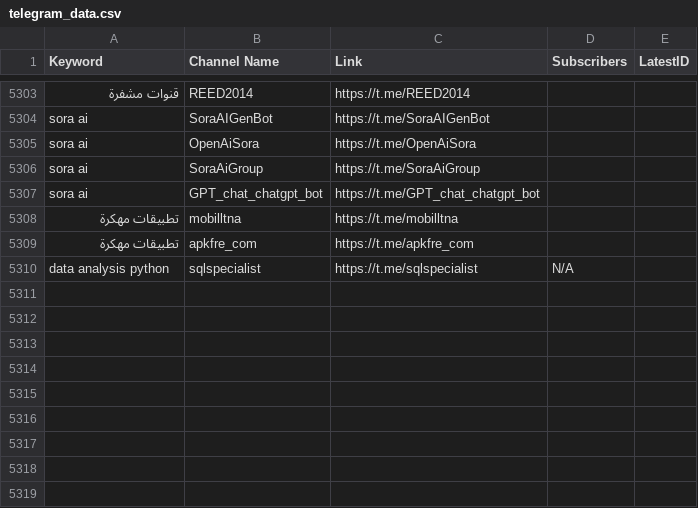
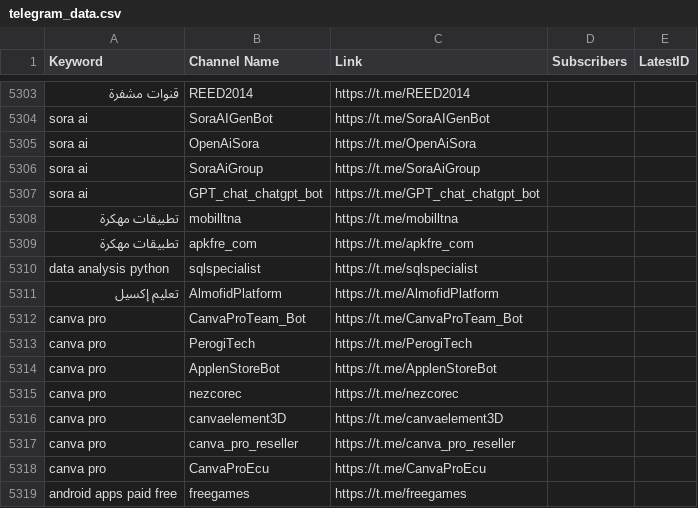
Before and after one commit to MoFlow00/Signal-X, a CSV file: telegram_data.csv, drawn as a sheet; only a part is shown, gaps mark what is left out.

```diff
--- a/telegram_data.csv
+++ b/telegram_data.csv
@@ -5309,2 +5309,11 @@ sora ai,GPT_chat_chatgpt_bot,https://t.me/GPT_chat_chatgpt_bot,,
 تطبيقات مهكرة,apkfre_com,https://t.me/apkfre_com,,
-data analysis python,sqlspecialist,https://t.me/sqlspecialist,N/A,
+data analysis python,sqlspecialist,https://t.me/sqlspecialist,,
+تعليم إكسيل,AlmofidPlatform,https://t.me/AlmofidPlatform,,
+canva pro,CanvaProTeam_Bot,https://t.me/CanvaProTeam_Bot,,
+canva pro,PerogiTech,https://t.me/PerogiTech,,
+canva pro,ApplenStoreBot,https://t.me/ApplenStoreBot,,
+canva pro,nezcorec,https://t.me/nezcorec,,
+canva pro,canvaelement3D,https://t.me/canvaelement3D,,
+canva pro,canva_pro_reseller,https://t.me/canva_pro_reseller,,
+canva pro,CanvaProEcu,https://t.me/CanvaProEcu,,
+android apps paid free,freegames,https://t.me/freegames,,
```
Also changed, not shown: 1 other file.
